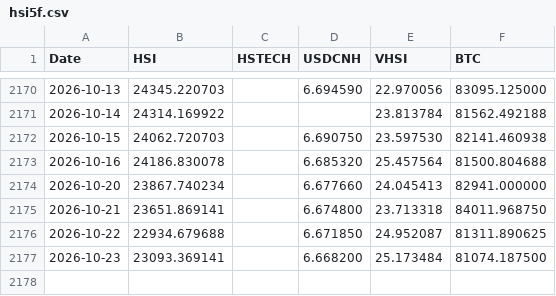
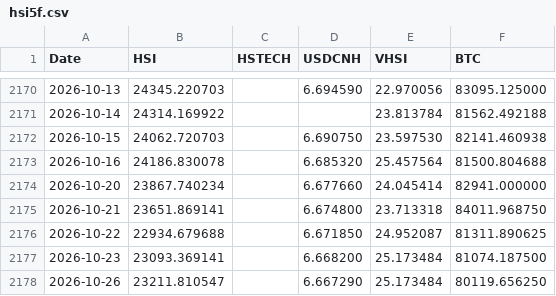
Before and after one commit to edwardchin811227/hsi-dashboard, a CSV file: data/hsi5f.csv, drawn as a sheet; only a part is shown, gaps mark what is left out.

Commit message:
Daily data update: 2026-10-26

```diff
--- a/data/hsi5f.csv
+++ b/data/hsi5f.csv
@@ -2173,3 +2173,3 @@ Date,HSI,HSTECH,USDCNH,VHSI,BTC
 2026-10-16,24186.830078,,6.685320,25.457564,81500.804688
-2026-10-20,23867.740234,,6.677660,24.045413,82941.000000
+2026-10-20,23867.740234,,6.677660,24.045414,82941.000000
 2026-10-21,23651.869141,,6.674800,23.713318,84011.968750
@@ -2177 +2177,2 @@ Date,HSI,HSTECH,USDCNH,VHSI,BTC
 2026-10-23,23093.369141,,6.668200,25.173484,81074.187500
+2026-10-26,23211.810547,,6.667290,25.173484,80119.656250
```
